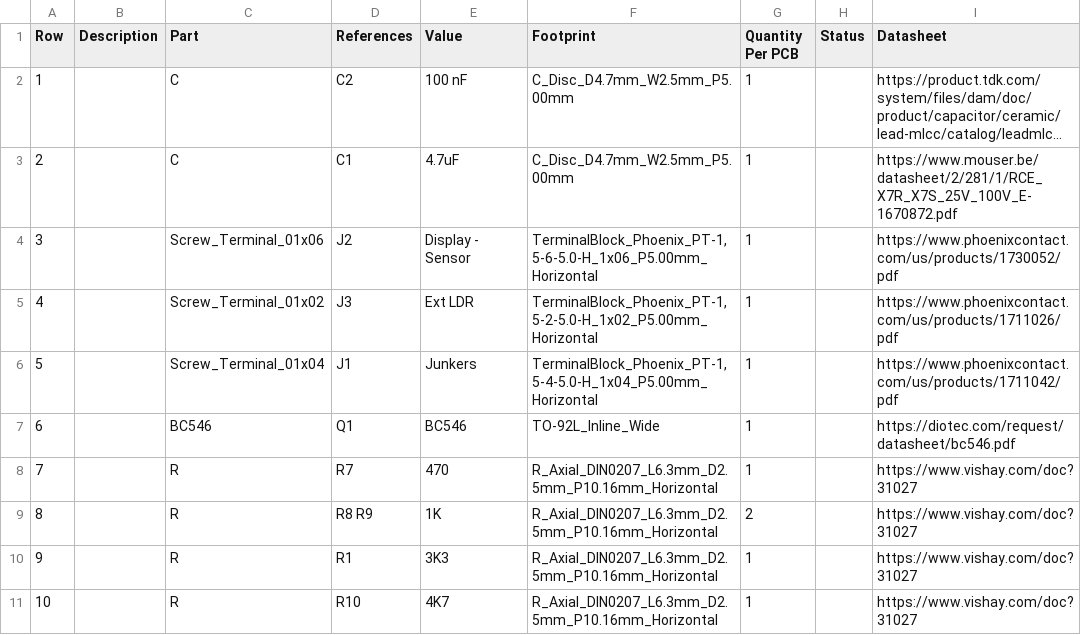
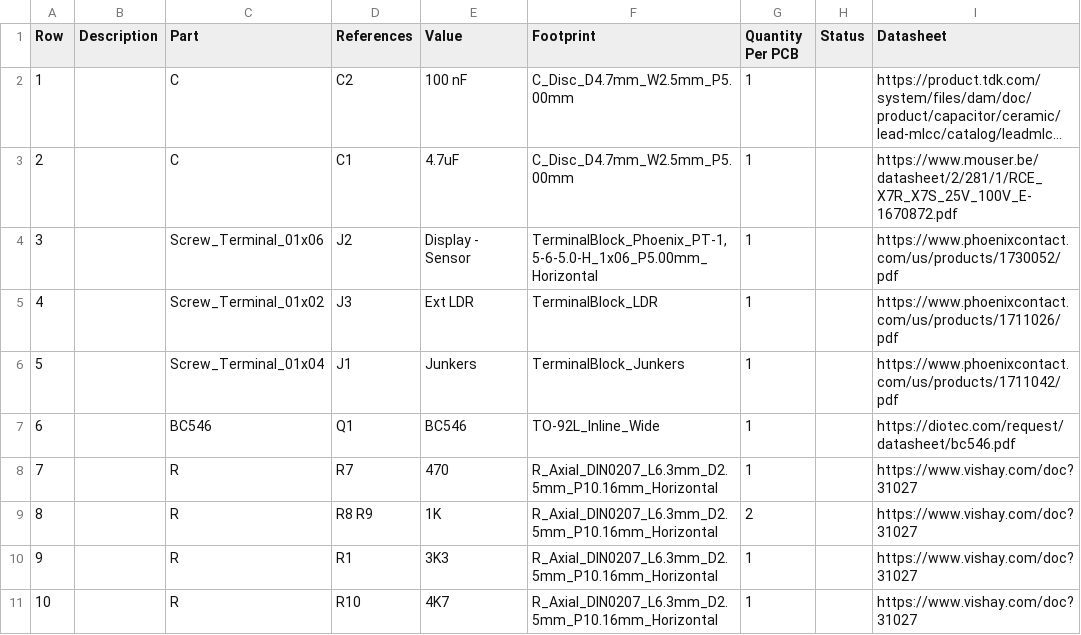
Before and after one commit to Strooom/SmartTherm, a CSV file: outputs/bom/SmartTherm-PCB-bom.csv, drawn as a sheet; only a part is shown; long unchanged cells end in …; the diff names each change by its address in the sheet, - before the commit and + after, or states it on an @@ line.

```diff
--- a/outputs/bom/SmartTherm-PCB-bom.csv
+++ b/outputs/bom/SmartTherm-PCB-bom.csv
-F5 (Footprint): TerminalBlock_Phoenix_PT-1,5-2-5.0-H_1x02_P5.00mm_Horizontal
+F5 (Footprint): TerminalBlock_LDR
-F6 (Footprint): TerminalBlock_Phoenix_PT-1,5-4-5.0-H_1x04_P5.00mm_Horizontal
+F6 (Footprint): TerminalBlock_Junkers
```
Also changed, not shown: 14 other files.
